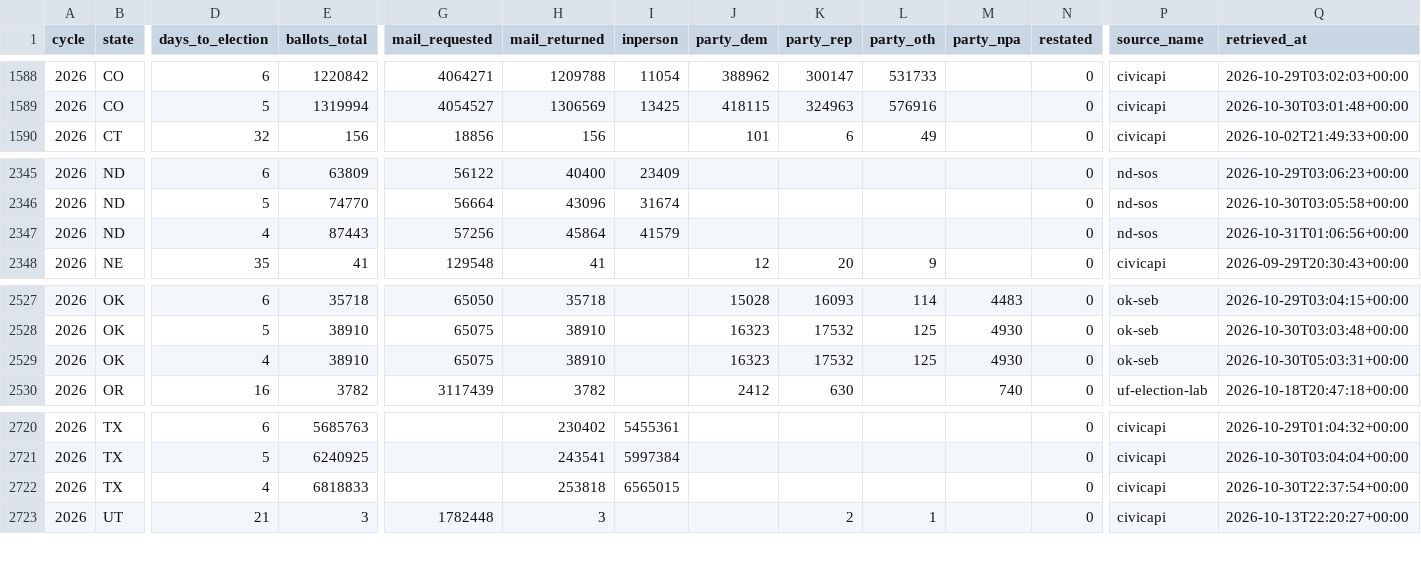
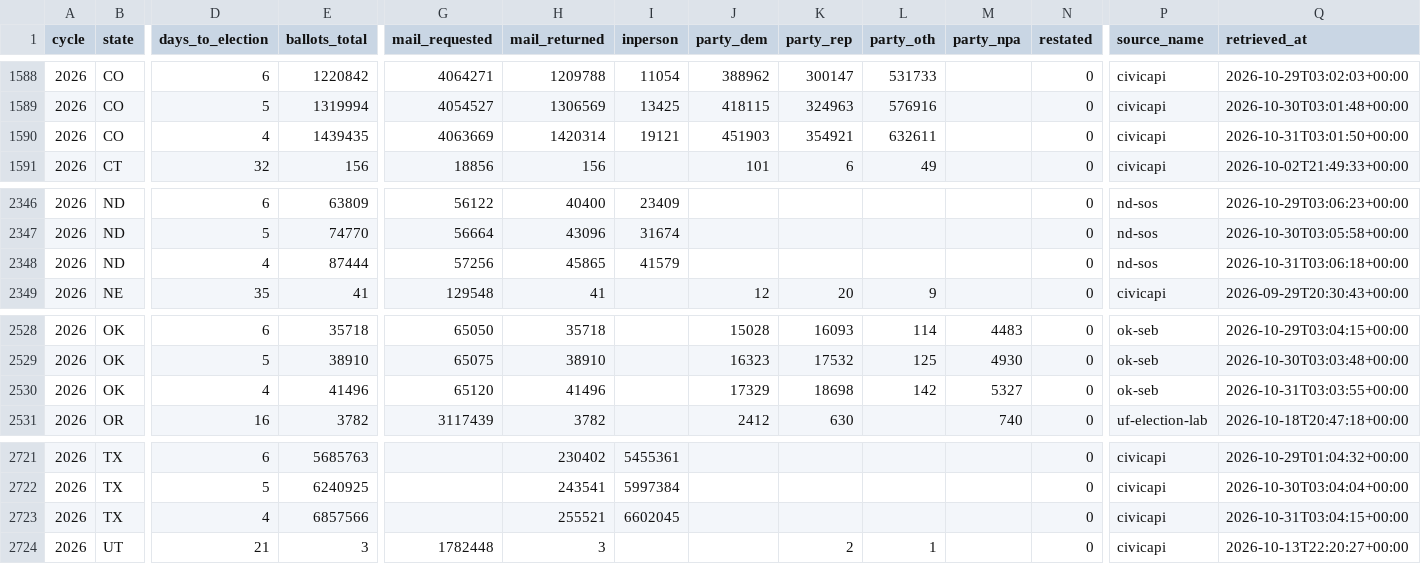
Before and after one commit to ElectIndex/26_early_vote, a CSV file: output/ev_state_daily.csv, drawn as a sheet; only a part is shown, gaps mark what is left out; addresses are those after the commit; rows hold the shown columns only; the diff names each change by its address in the sheet, - before the commit and + after, or states it on an @@ line.

```diff
--- a/output/ev_state_daily.csv
+++ b/output/ev_state_daily.csv
+row 1590: 2026 | CO | 4 | 1439435 | 4063669 | 1420314 | 19121 | 451903 | 354921 | 632611 |  | 0 | civicapi | 2026-10-31T03:01:50+00:00
-E2348 (ballots_total): 87443
+E2348 (ballots_total): 87444
-H2348 (mail_returned): 45864
+H2348 (mail_returned): 45865
-Q2348 (retrieved_at): 2026-10-31T01:06:56+00:00
+Q2348 (retrieved_at): 2026-10-31T03:06:18+00:00
-E2530 (ballots_total): 38910
+E2530 (ballots_total): 41496
-G2530 (mail_requested): 65075
+G2530 (mail_requested): 65120
-H2530 (mail_returned): 38910
+H2530 (mail_returned): 41496
-J2530 (party_dem): 16323
+J2530 (party_dem): 17329
-K2530 (party_rep): 17532
+K2530 (party_rep): 18698
-L2530 (party_oth): 125
+L2530 (party_oth): 142
-M2530 (party_npa): 4930
+M2530 (party_npa): 5327
-Q2530 (retrieved_at): 2026-10-30T05:03:31+00:00
+Q2530 (retrieved_at): 2026-10-31T03:03:55+00:00
-E2723 (ballots_total): 6818833
+E2723 (ballots_total): 6857566
-H2723 (mail_returned): 253818
+H2723 (mail_returned): 255521
-I2723 (inperson): 6565015
+I2723 (inperson): 6602045
-Q2723 (retrieved_at): 2026-10-30T22:37:54+00:00
+Q2723 (retrieved_at): 2026-10-31T03:04:15+00:00
```
Also changed, not shown: output/counterfactual.csv, output/counties/ok.csv, 12 other files.
